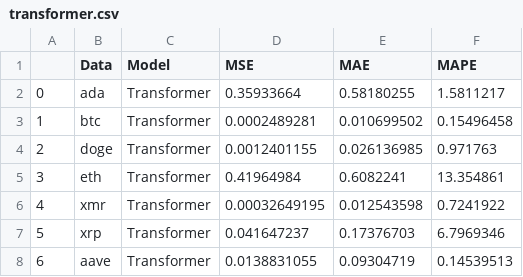
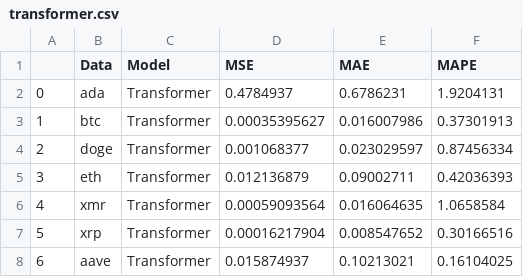
Before and after one commit to lucapetrh-dev/Transformers-Financial-Time-Series-Forecasting, a CSV file: results/transformer.csv, drawn as a sheet.

```diff
--- a/results/transformer.csv
+++ b/results/transformer.csv
@@ -1,8 +1,8 @@
 ,Data,Model,MSE,MAE,MAPE
-0,ada,Transformer,0.35933664,0.58180255,1.5811217
-1,btc,Transformer,0.0002489281,0.010699502,0.15496458
-2,doge,Transformer,0.0012401155,0.026136985,0.971763
-3,eth,Transformer,0.41964984,0.6082241,13.354861
-4,xmr,Transformer,0.00032649195,0.012543598,0.7241922
-5,xrp,Transformer,0.041647237,0.17376703,6.7969346
-6,aave,Transformer,0.0138831055,0.09304719,0.14539513
+0,ada,Transformer,0.4784937,0.6786231,1.9204131
+1,btc,Transformer,0.00035395627,0.016007986,0.37301913
+2,doge,Transformer,0.001068377,0.023029597,0.87456334
+3,eth,Transformer,0.012136879,0.09002711,0.42036393
+4,xmr,Transformer,0.00059093564,0.016064635,1.0658584
+5,xrp,Transformer,0.00016217904,0.008547652,0.30166516
+6,aave,Transformer,0.015874937,0.10213021,0.16104025
```
Also changed, not shown: results/lstm.csv, results/lstm_cnn.csv, 7 other files.
